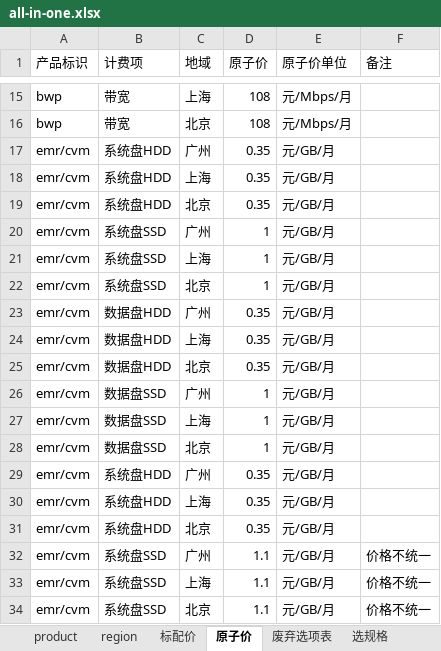
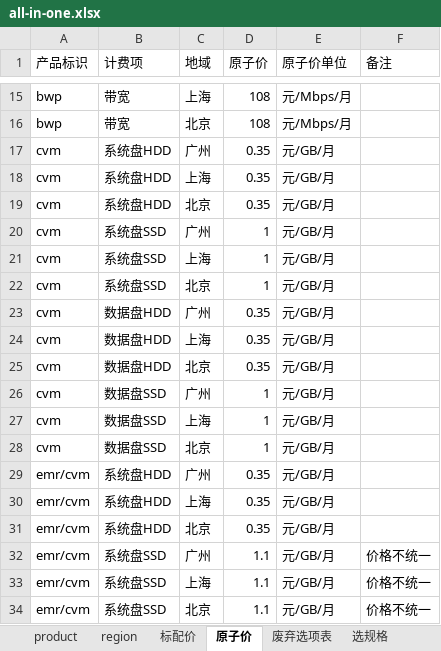
Before and after one commit to chen56/qcloud-price, an Excel workbook: data/all-in-one.xlsx, sheet 原子价, drawn as a sheet; only a part is shown, gaps mark what is left out; values as stored, in another font and other column widths than the file's, no borders; table styles not drawn; the diff names each change by its address in the sheet, - before the commit and + after, or states it on an @@ line.

```diff
--- a/data/all-in-one.xlsx (sheet 原子价)
+++ b/data/all-in-one.xlsx (sheet 原子价)
-A17:A28 (产品标识): emr/cvm
+A17:A28 (产品标识): cvm
```
Also changed, not shown: 1 other file.
